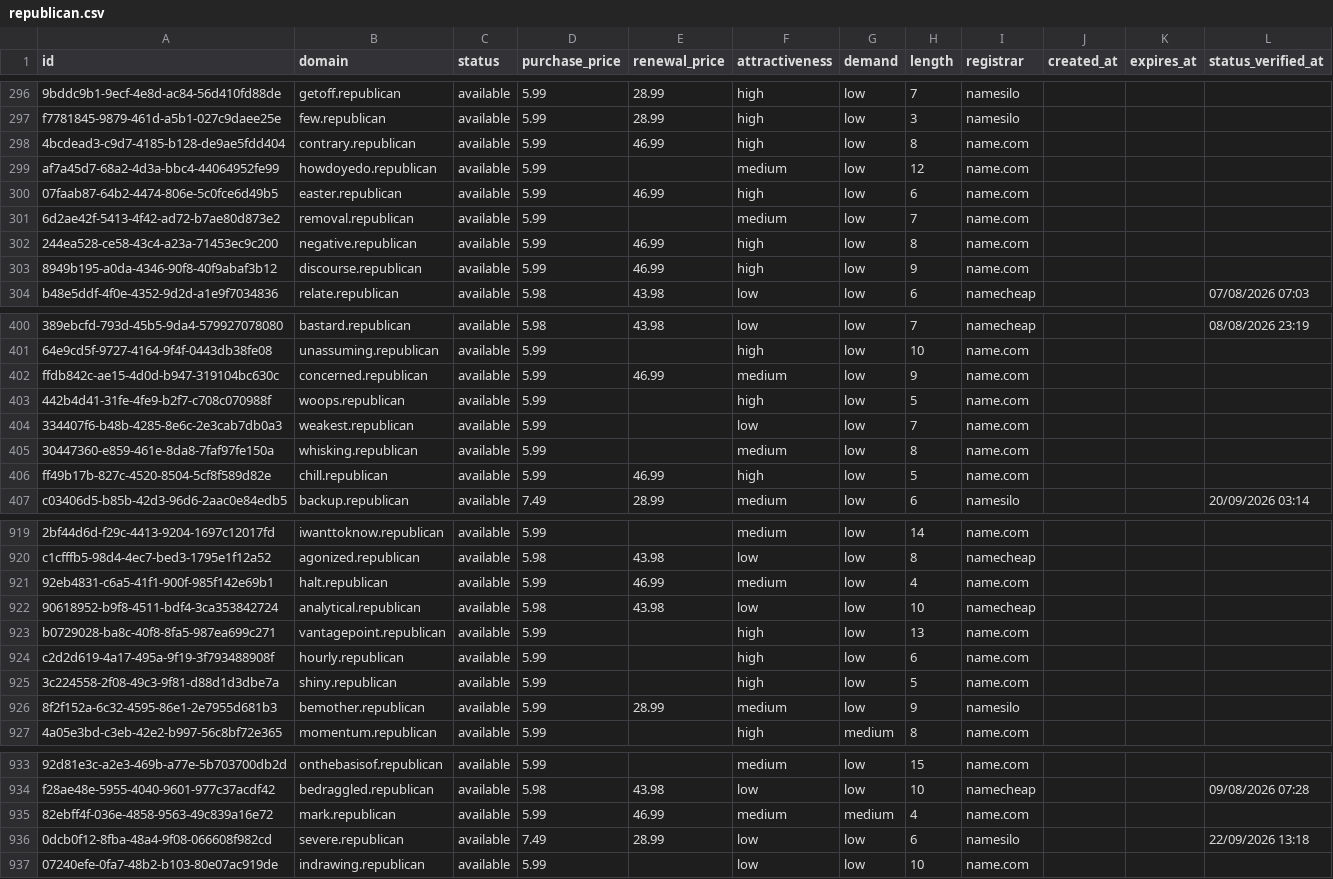
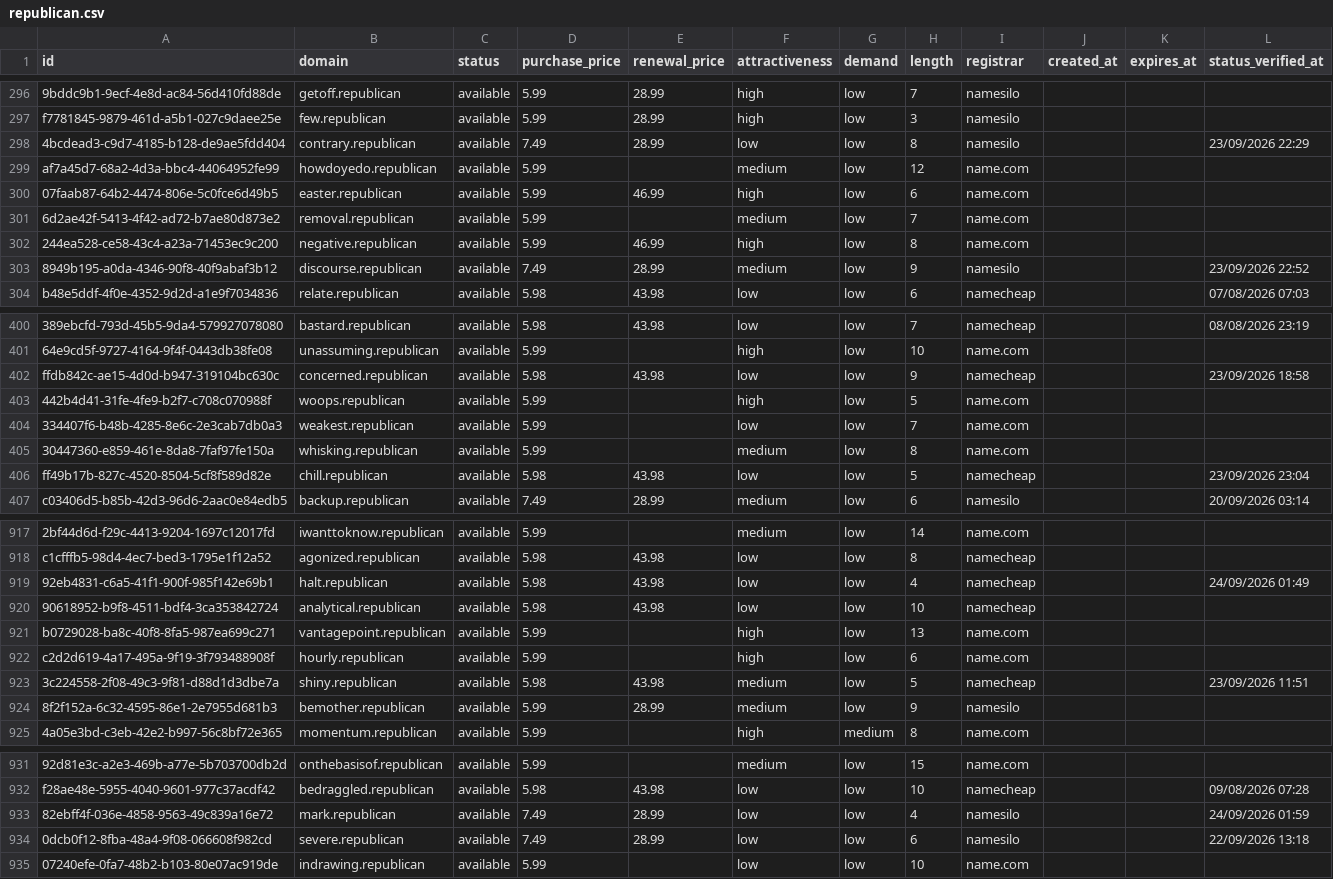
Before and after one commit to UniqueDomains/republican-oneword-domains, a CSV file: republican.csv, drawn as a sheet; only a part is shown, gaps mark what is left out; addresses are those after the commit; the diff covers the shown part only; the diff names each change by its address in the sheet, - before the commit and + after, or states it on an @@ line.

Commit message:
Domains update

```diff
--- a/republican.csv
+++ b/republican.csv
-D298 (purchase_price): 5.99
+D298 (purchase_price): 7.49
-E298 (renewal_price): 46.99
+E298 (renewal_price): 28.99
-F298 (attractiveness): high
+F298 (attractiveness): low
-I298 (registrar): name.com
+I298 (registrar): namesilo
-L298 (status_verified_at): (empty)
+L298 (status_verified_at): 23/09/2026 22:29
-D303 (purchase_price): 5.99
+D303 (purchase_price): 7.49
-E303 (renewal_price): 46.99
+E303 (renewal_price): 28.99
-F303 (attractiveness): high
+F303 (attractiveness): medium
-I303 (registrar): name.com
+I303 (registrar): namesilo
-L303 (status_verified_at): (empty)
+L303 (status_verified_at): 23/09/2026 22:52
-D402 (purchase_price): 5.99
+D402 (purchase_price): 5.98
-E402 (renewal_price): 46.99
+E402 (renewal_price): 43.98
-F402 (attractiveness): medium
+F402 (attractiveness): low
-I402 (registrar): name.com
+I402 (registrar): namecheap
-L402 (status_verified_at): (empty)
+L402 (status_verified_at): 23/09/2026 18:58
-D406 (purchase_price): 5.99
+D406 (purchase_price): 5.98
-E406 (renewal_price): 46.99
+E406 (renewal_price): 43.98
-F406 (attractiveness): high
+F406 (attractiveness): low
-I406 (registrar): name.com
+I406 (registrar): namecheap
-L406 (status_verified_at): (empty)
+L406 (status_verified_at): 23/09/2026 23:04
-D919 (purchase_price): 5.99
+D919 (purchase_price): 5.98
-E919 (renewal_price): 46.99
+E919 (renewal_price): 43.98
-F919 (attractiveness): medium
+F919 (attractiveness): low
-I919 (registrar): name.com
+I919 (registrar): namecheap
-L919 (status_verified_at): (empty)
+L919 (status_verified_at): 24/09/2026 01:49
-D923 (purchase_price): 5.99
+D923 (purchase_price): 5.98
-E923 (renewal_price): (empty)
+E923 (renewal_price): 43.98
-F923 (attractiveness): high
+F923 (attractiveness): medium
-I923 (registrar): name.com
+I923 (registrar): namecheap
-L923 (status_verified_at): (empty)
+L923 (status_verified_at): 23/09/2026 11:51
-D933 (purchase_price): 5.99
+D933 (purchase_price): 7.49
-E933 (renewal_price): 46.99
+E933 (renewal_price): 28.99
-F933 (attractiveness): medium
+F933 (attractiveness): low
-G933 (demand): medium
+G933 (demand): low
-I933 (registrar): name.com
+I933 (registrar): namesilo
-L933 (status_verified_at): (empty)
+L933 (status_verified_at): 24/09/2026 01:59
```
Also changed, not shown: 2 added rows, 2 removed rows and 123 edited cells elsewhere in this file, 4 other files.
